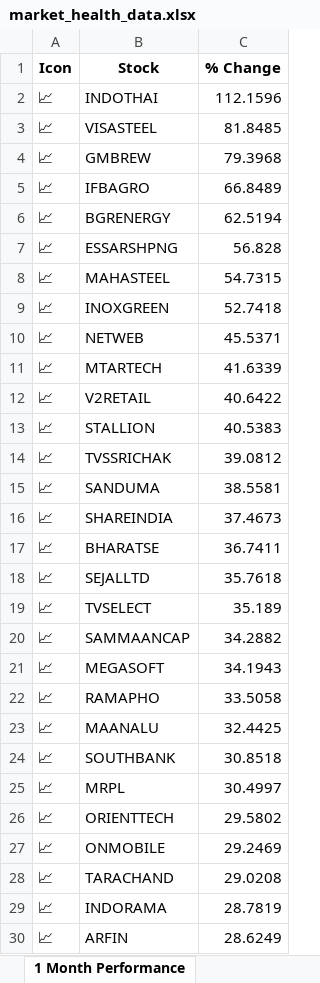
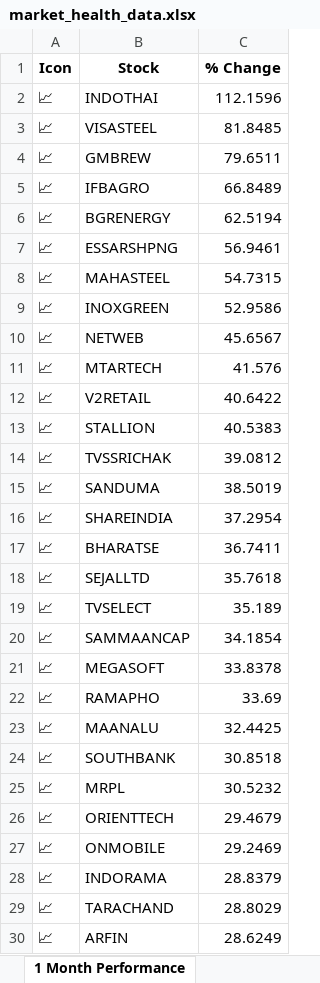
Before and after one commit to twyvernss/market-health-data, an Excel workbook: market_health_data.xlsx, sheet 1 Month Performance, drawn as a sheet; only a part is shown; values as stored, in another font and other column widths than the file's, no borders; removed rows and columns are numbered as before the commit, all else as after; the diff covers the shown part only; the diff names each change by its address in the sheet, - before the commit and + after, or states it on an @@ line.

```diff
--- a/market_health_data.xlsx (sheet 1 Month Performance)
+++ b/market_health_data.xlsx (sheet 1 Month Performance)
-C4 (% Change): 79.3968
+C4 (% Change): 79.6511
-C7 (% Change): 56.828
+C7 (% Change): 56.9461
-C9 (% Change): 52.7418
+C9 (% Change): 52.9586
-C10 (% Change): 45.5371
+C10 (% Change): 45.6567
-C11 (% Change): 41.6339
+C11 (% Change): 41.576
-C15 (% Change): 38.5581
+C15 (% Change): 38.5019
-C16 (% Change): 37.4673
+C16 (% Change): 37.2954
-C20 (% Change): 34.2882
+C20 (% Change): 34.1854
-C21 (% Change): 34.1943
+C21 (% Change): 33.8378
-C22 (% Change): 33.5058
+C22 (% Change): 33.69
-C25 (% Change): 30.4997
+C25 (% Change): 30.5232
-C26 (% Change): 29.5802
+C26 (% Change): 29.4679
-row 28: 📈 | TARACHAND | 29.0208
-C28 (% Change): 28.7819
+C28 (% Change): 28.8379
+row 29: 📈 | TARACHAND | 28.8029
```
Also changed, not shown: 8 added rows, 8 removed rows and 25 edited cells elsewhere in this sheet, sheet Top Gainers, sheet Top Losers, sheet distance from Dma50, sheet Metadata.
